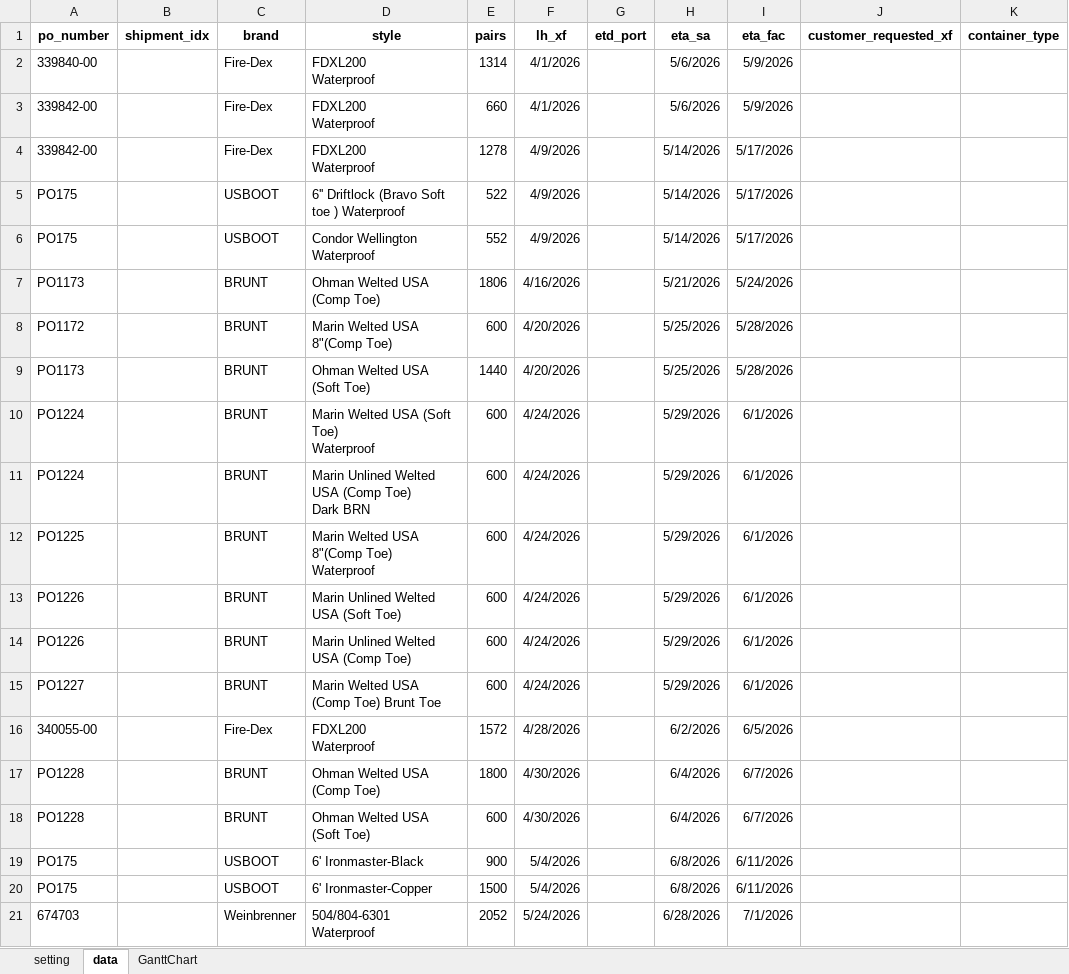
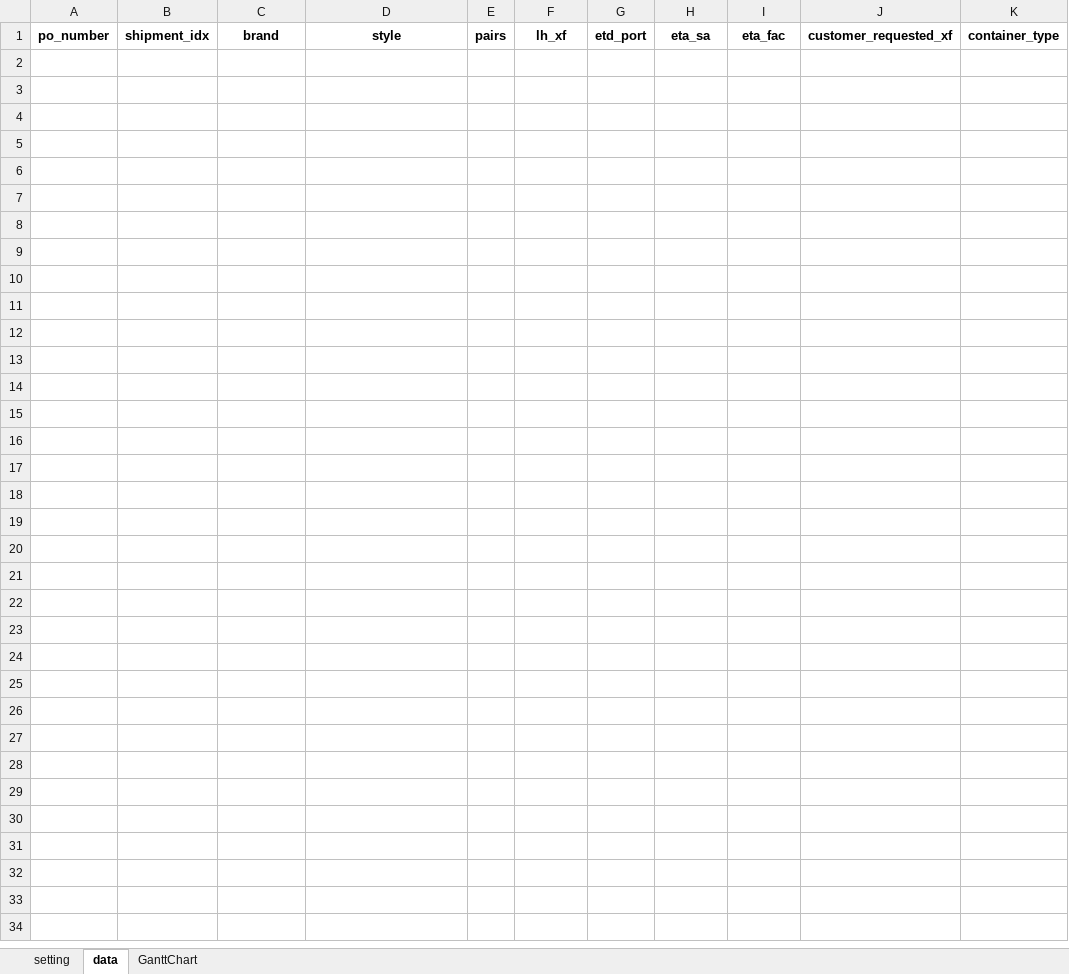
Before and after one commit to Clyde1030/AmericanSole, an Excel workbook: skills/sort-shipment/references/gantt_template.xlsm, sheet data, drawn as a sheet; only a part is shown; values as stored, in another font and other column widths than the file's, no borders; rows hold the shown columns only; ↵ is a line break in a cell; the diff covers the shown part only; the diff names each change by its address in the sheet, - before the commit and + after, or states it on an @@ line.

Commit message:
add pipeline.py to process preprocessed data into gantt template(do the unmerging cell part) without Sonnt. update skill.md, update color code and add button in gantt template

```diff
--- a/skills/sort-shipment/references/gantt_template.xlsm (sheet data)
+++ b/skills/sort-shipment/references/gantt_template.xlsm (sheet data)
-row 2: 339840-00 |  | Fire-Dex | FDXL200 ↵ Waterproof | 1314 | 4/1/2026 |  | 5/6/2026 | 5/9/2026
-row 3: 339842-00 |  | Fire-Dex | FDXL200 ↵ Waterproof | 660 | 4/1/2026 |  | 5/6/2026 | 5/9/2026
-row 4: 339842-00 |  | Fire-Dex | FDXL200 ↵ Waterproof | 1278 | 4/9/2026 |  | 5/14/2026 | 5/17/2026
-row 5: PO175 |  | USBOOT | 6'' Driftlock (Bravo Soft toe ) Waterproof | 522 | 4/9/2026 |  | 5/14/2026 | 5/17/2026
-row 6: PO175 |  | USBOOT | Condor Wellington Waterproof | 552 | 4/9/2026 |  | 5/14/2026 | 5/17/2026
-row 7: PO1173 |  | BRUNT | Ohman Welted USA (Comp Toe) | 1806 | 4/16/2026 |  | 5/21/2026 | 5/24/2026
-row 8: PO1172 |  | BRUNT | Marin Welted USA 8"(Comp Toe) | 600 | 4/20/2026 |  | 5/25/2026 | 5/28/2026
-row 9: PO1173 |  | BRUNT | Ohman Welted USA (Soft Toe) | 1440 | 4/20/2026 |  | 5/25/2026 | 5/28/2026
-row 10: PO1224 |  | BRUNT | Marin Welted USA (Soft Toe) ↵ Waterproof | 600 | 4/24/2026 |  | 5/29/2026 | 6/1/2026
-row 11: PO1224 |  | BRUNT | Marin Unlined Welted USA (Comp Toe) ↵ Dark BRN | 600 | 4/24/2026 |  | 5/29/2026 | 6/1/2026
-row 12: PO1225 |  | BRUNT | Marin Welted USA 8"(Comp Toe) ↵ Waterproof | 600 | 4/24/2026 |  | 5/29/2026 | 6/1/2026
-row 13: PO1226 |  | BRUNT | Marin Unlined Welted USA (Soft Toe) | 600 | 4/24/2026 |  | 5/29/2026 | 6/1/2026
-row 14: PO1226 |  | BRUNT | Marin Unlined Welted USA (Comp Toe) | 600 | 4/24/2026 |  | 5/29/2026 | 6/1/2026
-row 15: PO1227 |  | BRUNT | Marin Welted USA (Comp Toe) Brunt Toe | 600 | 4/24/2026 |  | 5/29/2026 | 6/1/2026
-row 16: 340055-00 |  | Fire-Dex | FDXL200 ↵ Waterproof | 1572 | 4/28/2026 |  | 6/2/2026 | 6/5/2026
-row 17: PO1228 |  | BRUNT | Ohman Welted USA (Comp Toe) | 1800 | 4/30/2026 |  | 6/4/2026 | 6/7/2026
-row 18: PO1228 |  | BRUNT | Ohman Welted USA (Soft Toe) | 600 | 4/30/2026 |  | 6/4/2026 | 6/7/2026
-row 19: PO175 |  | USBOOT | 6' Ironmaster-Black | 900 | 5/4/2026 |  | 6/8/2026 | 6/11/2026
-row 20: PO175 |  | USBOOT | 6' Ironmaster-Copper | 1500 | 5/4/2026 |  | 6/8/2026 | 6/11/2026
-row 21: 674703 |  | Weinbrenner | 504/804-6301 ↵ Waterproof | 2052 | 5/24/2026 |  | 6/28/2026 | 7/1/2026
```
Also changed, not shown: 46 removed rows elsewhere in this sheet, sheet GanttChart, charts or pictures, 2 other files.
